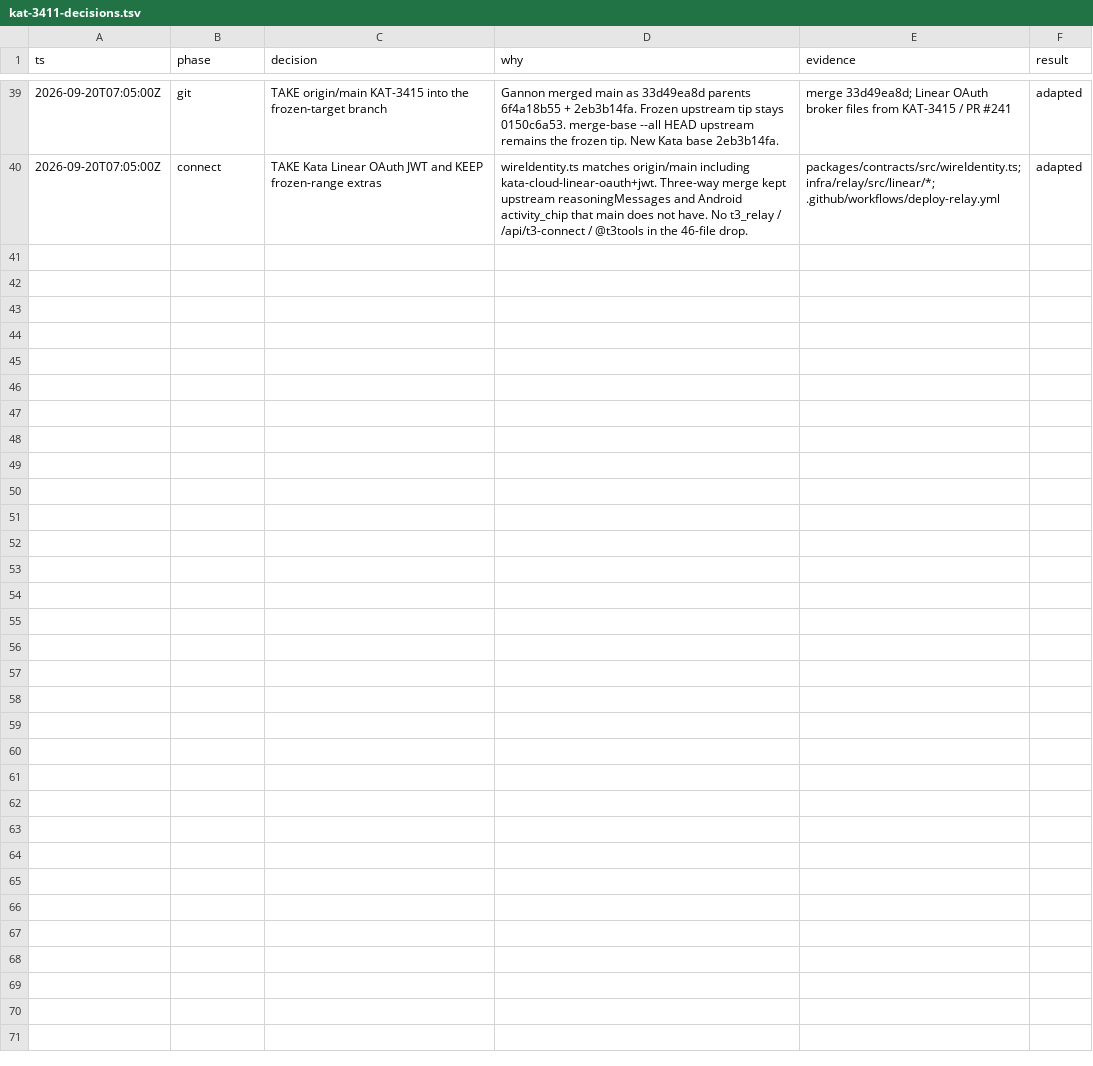
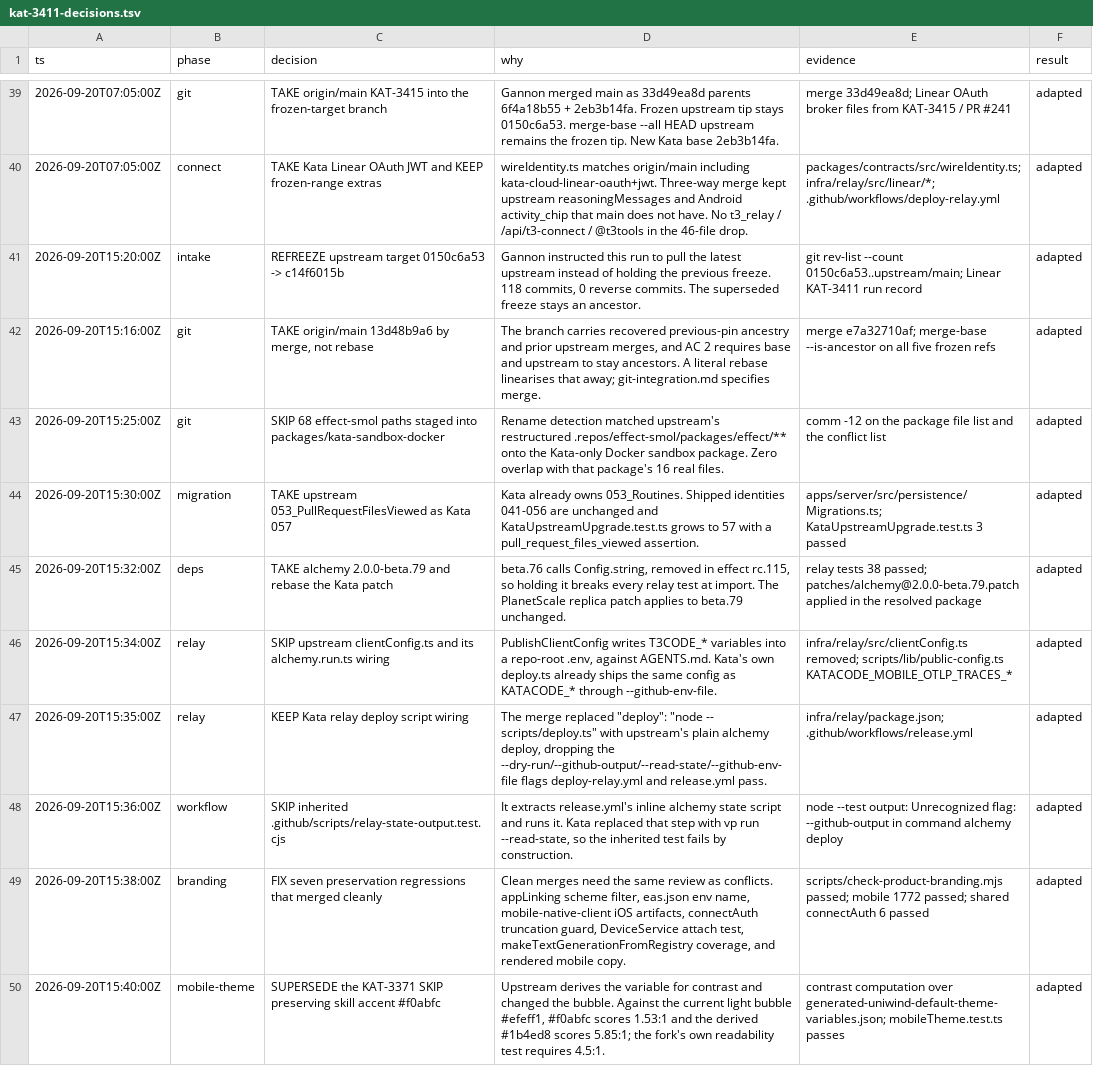
Before and after one commit to gannonh/kata-code, a TSV file: docs/upstream/kat-3411-decisions.tsv, drawn as a sheet; only a part is shown, gaps mark what is left out; the diff names each change by its address in the sheet, - before the commit and + after, or states it on an @@ line.

```diff
--- a/docs/upstream/kat-3411-decisions.tsv
+++ b/docs/upstream/kat-3411-decisions.tsv
+row 41: 2026-09-20T15:20:00Z | intake | REFREEZE upstream target 0150c6a53 -> c14f6015b | Gannon instructed this run to pull the latest upstream instead of holding the previous freeze. 118 commits, 0 reverse commits. The superseded freeze stays an ancestor. | git rev-list --count 0150c6a53..upstream/main; Linear KAT-3411 run record | adapted
+row 42: 2026-09-20T15:16:00Z | git | TAKE origin/main 13d48b9a6 by merge, not rebase | The branch carries recovered previous-pin ancestry and prior upstream merges, and AC 2 requires base and upstream to stay ancestors. A literal rebase linearises that away; git-integration.md specifies merge. | merge e7a32710af; merge-base --is-ancestor on all five frozen refs | adapted
+row 43: 2026-09-20T15:25:00Z | git | SKIP 68 effect-smol paths staged into packages/kata-sandbox-docker | Rename detection matched upstream's restructured .repos/effect-smol/packages/effect/** onto the Kata-only Docker sandbox package. Zero overlap with that package's 16 real files. | comm -12 on the package file list and the conflict list | adapted
+row 44: 2026-09-20T15:30:00Z | migration | TAKE upstream 053_PullRequestFilesViewed as Kata 057 | Kata already owns 053_Routines. Shipped identities 041-056 are unchanged and KataUpstreamUpgrade.test.ts grows to 57 with a pull_request_files_viewed assertion. | apps/server/src/persistence/Migrations.ts; KataUpstreamUpgrade.test.ts 3 passed | adapted
+row 45: 2026-09-20T15:32:00Z | deps | TAKE alchemy 2.0.0-beta.79 and rebase the Kata patch | beta.76 calls Config.string, removed in effect rc.115, so holding it breaks every relay test at import. The PlanetScale replica patch applies to beta.79 unchanged. | relay tests 38 passed; patches/alchemy@2.0.0-beta.79.patch applied in the resolved package | adapted
+row 46: 2026-09-20T15:34:00Z | relay | SKIP upstream clientConfig.ts and its alchemy.run.ts wiring | PublishClientConfig writes T3CODE_* variables into a repo-root .env, against AGENTS.md. Kata's own deploy.ts already ships the same config as KATACODE_* through --github-env-file. | infra/relay/src/clientConfig.ts removed; scripts/lib/public-config.ts KATACODE_MOBILE_OTLP_TRACES_* | adapted
+row 47: 2026-09-20T15:35:00Z | relay | KEEP Kata relay deploy script wiring | The merge replaced "deploy": "node -- scripts/deploy.ts" with upstream's plain alchemy deploy, dropping the --dry-run/--github-output/--read-state/--github-env-file flags deploy-relay.yml and release.yml pass. | infra/relay/package.json; .github/workflows/release.yml | adapted
+row 48: 2026-09-20T15:36:00Z | workflow | SKIP inherited .github/scripts/relay-state-output.test.cjs | It extracts release.yml's inline alchemy state script and runs it. Kata replaced that step with vp run --read-state, so the inherited test fails by construction. | node --test output: Unrecognized flag: --github-output in command alchemy deploy | adapted
+row 49: 2026-09-20T15:38:00Z | branding | FIX seven preservation regressions that merged cleanly | Clean merges need the same review as conflicts. appLinking scheme filter, eas.json env name, mobile-native-client iOS artifacts, connectAuth truncation guard, DeviceService attach test, makeTextGenerationFromRegistry coverage, and rendered mobile copy. | scripts/check-product-branding.mjs passed; mobile 1772 passed; shared connectAuth 6 passed | adapted
+row 50: 2026-09-20T15:40:00Z | mobile-theme | SUPERSEDE the KAT-3371 SKIP preserving skill accent #f0abfc | Upstream derives the variable for contrast and changed the bubble. Against the current light bubble #efeff1, #f0abfc scores 1.53:1 and the derived #1b4ed8 scores 5.85:1; the fork's own readability test requires 4.5:1. | contrast computation over generated-uniwind-default-theme-variables.json; mobileTheme.test.ts passes | adapted
```
Also changed, not shown: 17 other files.
